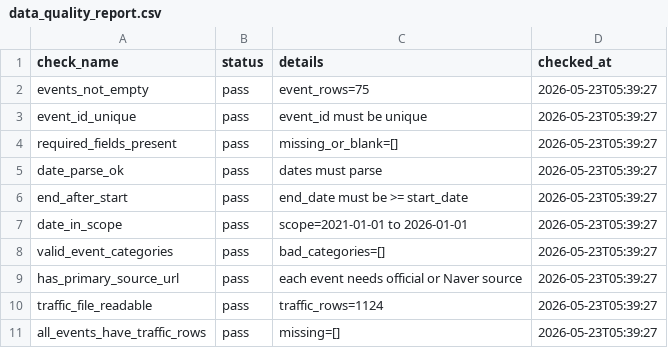
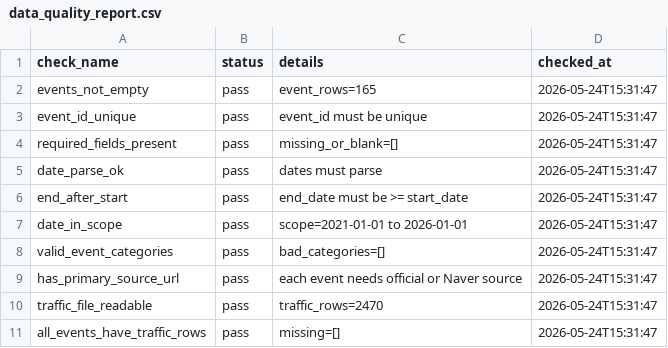
Before and after one commit to paulyao825/115-2-ntu-python-course-final-project-group-18, a CSV file: data/final/data_quality_report.csv, drawn as a sheet.

Commit message:
新增男團事件資料 (#5)
* add boy group event metadata

* add traffic data from naver and google trends

```diff
--- a/data/final/data_quality_report.csv
+++ b/data/final/data_quality_report.csv
@@ -1,11 +1,11 @@
 check_name,status,details,checked_at
-events_not_empty,pass,event_rows=75,2026-05-23T05:39:27
-event_id_unique,pass,event_id must be unique,2026-05-23T05:39:27
-required_fields_present,pass,missing_or_blank=[],2026-05-23T05:39:27
-date_parse_ok,pass,dates must parse,2026-05-23T05:39:27
-end_after_start,pass,end_date must be >= start_date,2026-05-23T05:39:27
-date_in_scope,pass,scope=2021-01-01 to 2026-01-01,2026-05-23T05:39:27
-valid_event_categories,pass,bad_categories=[],2026-05-23T05:39:27
-has_primary_source_url,pass,each event needs official or Naver source,2026-05-23T05:39:27
-traffic_file_readable,pass,traffic_rows=1124,2026-05-23T05:39:27
-all_events_have_traffic_rows,pass,missing=[],2026-05-23T05:39:27
+events_not_empty,pass,event_rows=165,2026-05-24T15:31:47
+event_id_unique,pass,event_id must be unique,2026-05-24T15:31:47
+required_fields_present,pass,missing_or_blank=[],2026-05-24T15:31:47
+date_parse_ok,pass,dates must parse,2026-05-24T15:31:47
+end_after_start,pass,end_date must be >= start_date,2026-05-24T15:31:47
+date_in_scope,pass,scope=2021-01-01 to 2026-01-01,2026-05-24T15:31:47
+valid_event_categories,pass,bad_categories=[],2026-05-24T15:31:47
+has_primary_source_url,pass,each event needs official or Naver source,2026-05-24T15:31:47
+traffic_file_readable,pass,traffic_rows=2470,2026-05-24T15:31:47
+all_events_have_traffic_rows,pass,missing=[],2026-05-24T15:31:47
```
Also changed, not shown: 6 other files.
